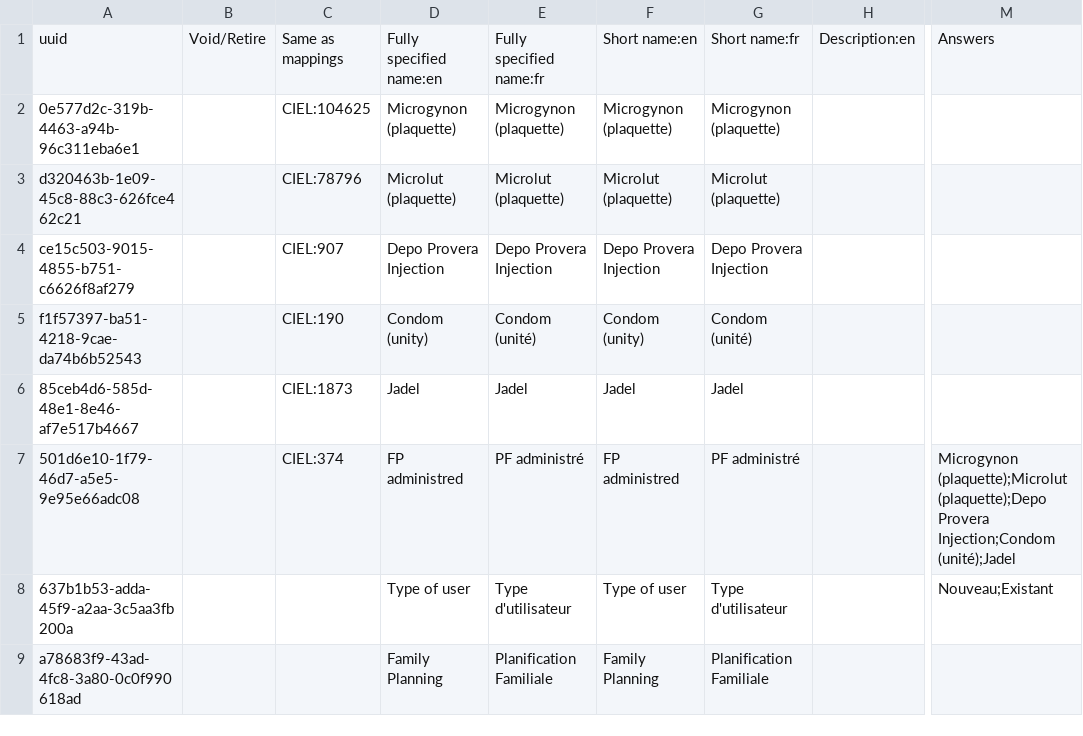
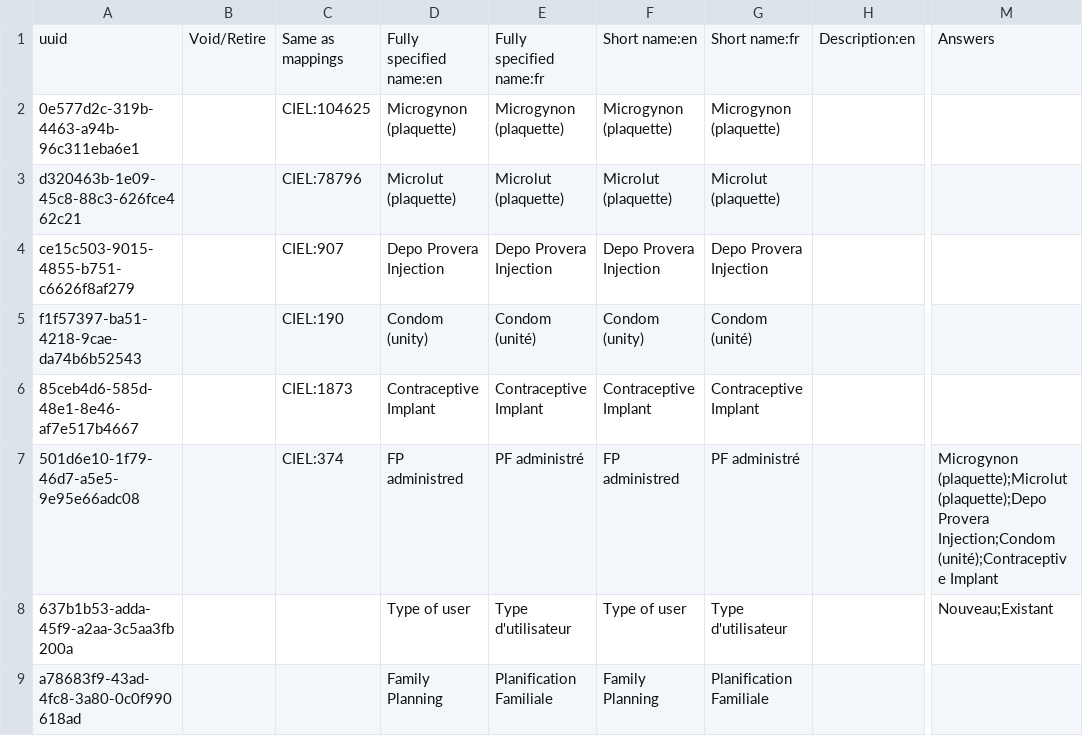
Before and after one commit to mekomsolutions/openmrs-config-haiti, a CSV file: configuration/concepts/planification_familiale.csv, drawn as a sheet; only a part is shown, gaps mark what is left out; the diff names each change by its address in the sheet, - before the commit and + after, or states it on an @@ line.

```diff
--- a/configuration/concepts/planification_familiale.csv
+++ b/configuration/concepts/planification_familiale.csv
-D6: Jadel
+D6: Contraceptive Implant
-E6: Jadel
+E6: Contraceptive Implant
-F6: Jadel
+F6: Contraceptive Implant
-G6: Jadel
+G6: Contraceptive Implant
-M7: …Provera Injection;Condom (unité);Jadel
+M7: …Provera Injection;Condom (unité);Contraceptive Implant
```
Also changed, not shown: configuration/concepts/gyn_review.csv, configuration/concepts/historique_sante.csv, 8 other files.
